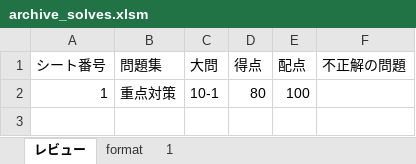
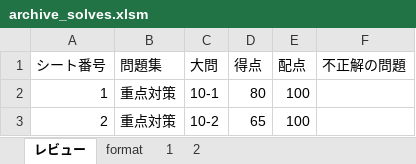
Before and after one commit to Shinichi0713/security_specialist, an Excel workbook: 2025/10-incident/archive_solves.xlsm, sheet レビュー, drawn as a sheet; values as stored, in another font and other column widths than the file's, no borders; charts and pictures not drawn; the diff names each change by its address in the sheet, - before the commit and + after, or states it on an @@ line.

```diff
--- a/2025/10-incident/archive_solves.xlsm (sheet レビュー)
+++ b/2025/10-incident/archive_solves.xlsm (sheet レビュー)
+sheet tab: 2
+row 3: 2 | 重点対策 | 10-2 | 65 | 100
```
Also changed, not shown: charts or pictures, 1 other file.
